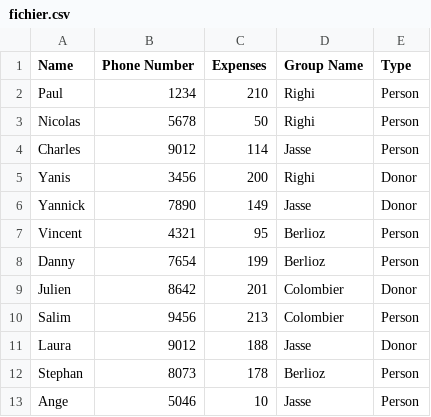
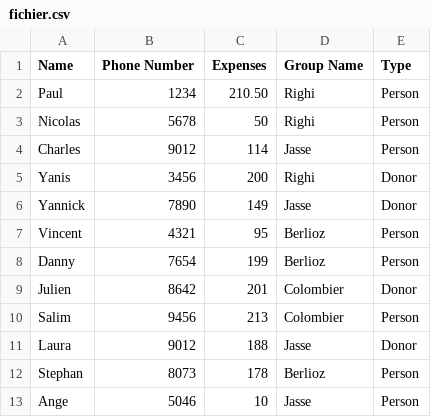
Before and after one commit to yannickkuhn/projetFinalFriendsExpenses, a CSV file: src/fichier.csv, drawn as a sheet.

```diff
--- a/src/fichier.csv
+++ b/src/fichier.csv
@@ -1,3 +1,3 @@
 Name;"Phone Number";Expenses;"Group Name";Type
-Paul;1234;210;Righi;Person
+Paul;1234;210.50;Righi;Person
 Nicolas;5678;50;Righi;Person
```
Also changed, not shown: 6 other files.
